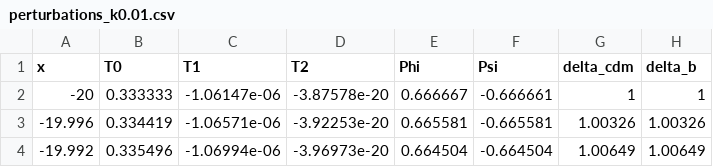
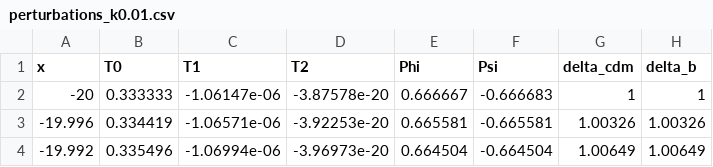
Before and after one commit to Johanmkr/AST5220, a CSV file: project/code/data/perturbations_k0.01.csv, drawn as a sheet; only a part is shown; the diff names each change by its address in the sheet, - before the commit and + after, or states it on an @@ line.

```diff
--- a/project/code/data/perturbations_k0.01.csv
+++ b/project/code/data/perturbations_k0.01.csv
-F2 (Psi): -0.666661
+F2 (Psi): -0.666683
```
Also changed, not shown: project/code/data/LOS_integrand.csv, project/code/data/perturbations_k0.001.csv, 7 other files.
